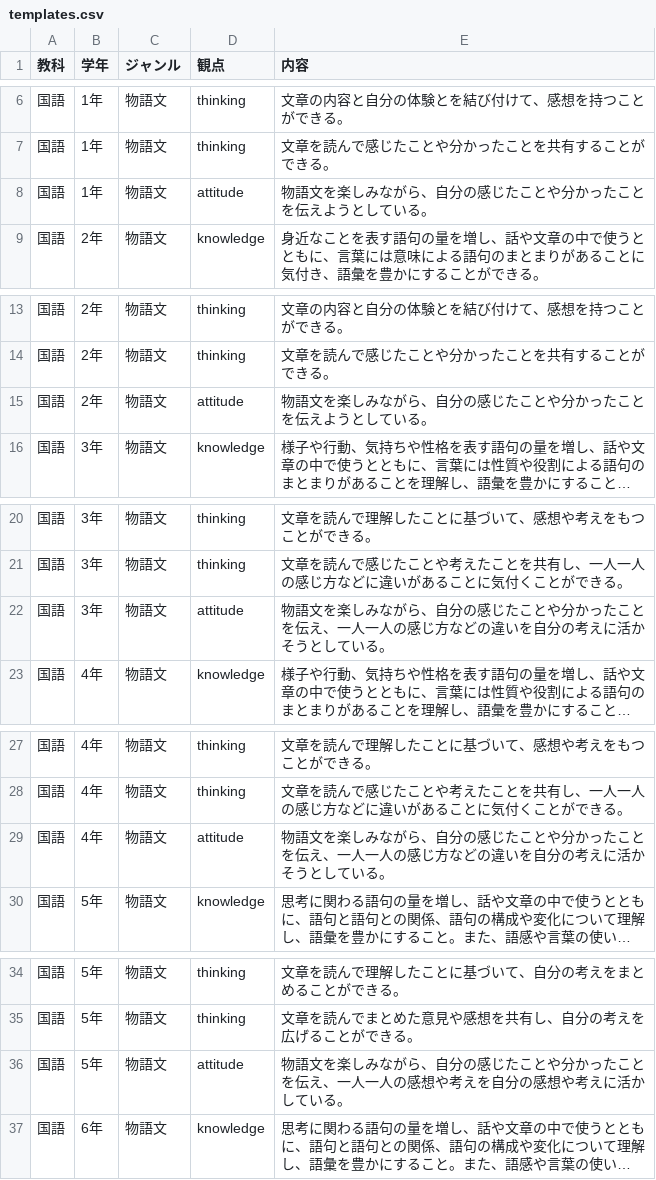
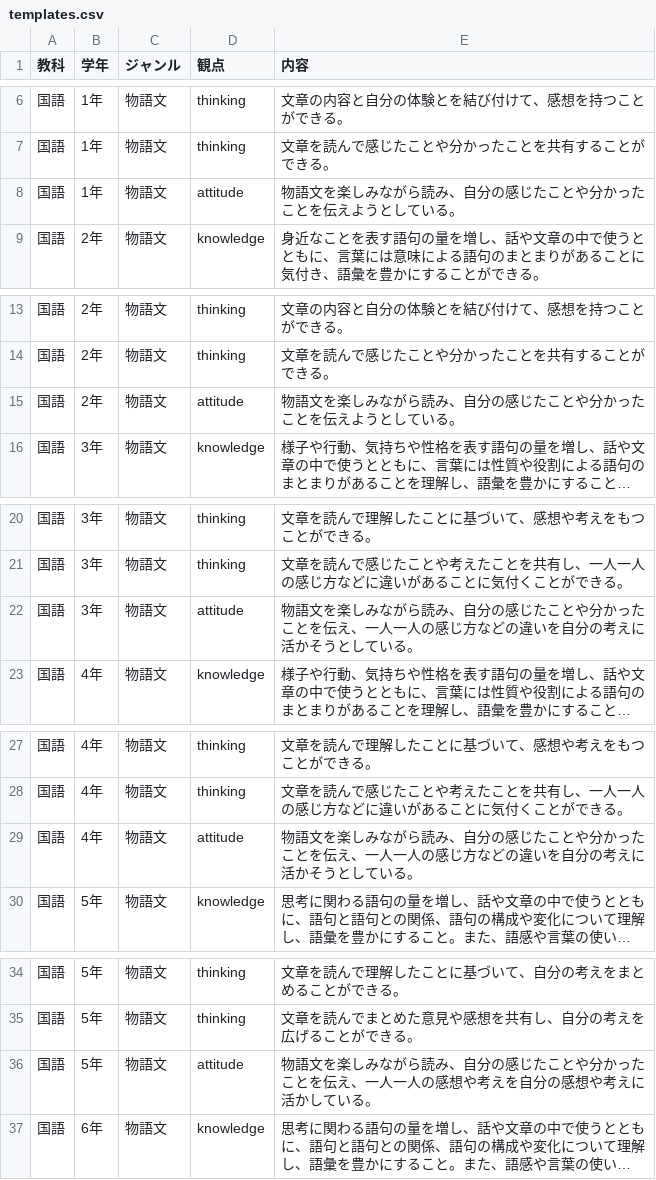
Before and after one commit to BIKO1204/koku-lesson-planner, a CSV file: public/templates.csv, drawn as a sheet; only a part is shown, gaps mark what is left out; long unchanged cells end in …; the diff covers the shown part only; the diff names each change by its address in the sheet, - before the commit and + after, or states it on an @@ line.

Commit message:
評価項目編集

```diff
--- a/public/templates.csv
+++ b/public/templates.csv
-E8 (内容): 物語文を楽しみながら、自分の感じたことや分かったことを伝えようとしている。
+E8 (内容): 物語文を楽しみながら読み、自分の感じたことや分かったことを伝えようとしている。
-E15 (内容): 物語文を楽しみながら、自分の感じたことや分かったことを伝えようとしている。
+E15 (内容): 物語文を楽しみながら読み、自分の感じたことや分かったことを伝えようとしている。
-E22 (内容): …みながら、自分の…
+E22 (内容): …みながら読み、自分の…
-E29 (内容): …みながら、自分の…
+E29 (内容): …みながら読み、自分の…
-E36 (内容): …みながら、自分の…
+E36 (内容): …みながら読み、自分の…
```
Also changed, not shown: 7 edited cells elsewhere in this file.
